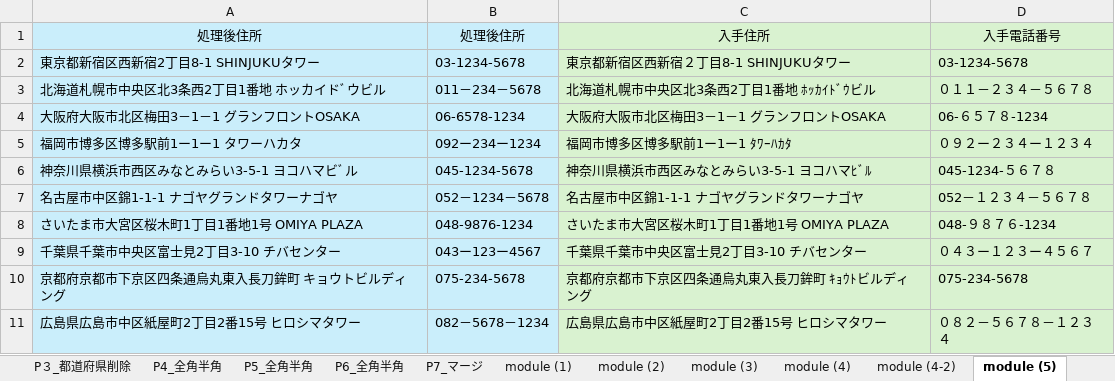
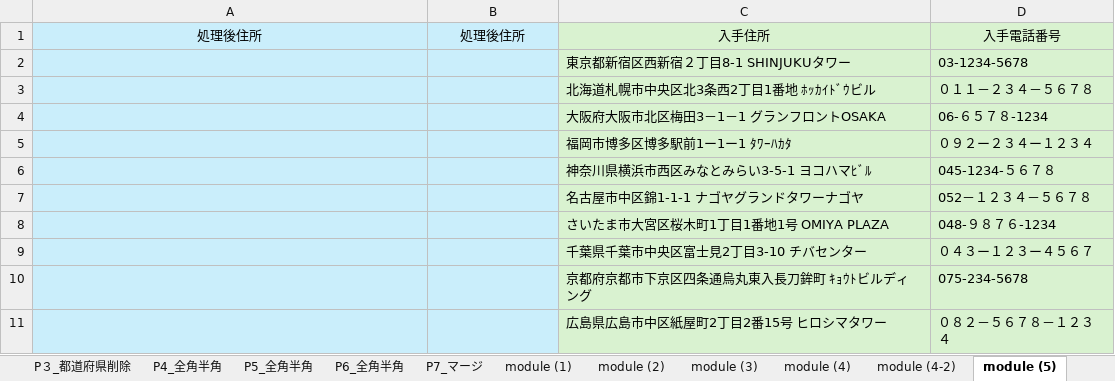
Before and after one commit to tugrope/250120_YouTube, an Excel workbook: Address0123.xlsm, sheet module (5), drawn as a sheet; values as stored, in another font and other column widths than the file's, no borders; the diff names each change by its address in the sheet, - before the commit and + after, or states it on an @@ line.

```diff
--- a/Address0123.xlsm (sheet module (5))
+++ b/Address0123.xlsm (sheet module (5))
-A2: 東京都新宿区西新宿2丁目8-1 SHINJUKUタワー
+A2: (empty)
-B2: 03-1234-5678
+B2: (empty)
-A3: 北海道札幌市中央区北3条西2丁目1番地 ホッカイドﾞウビル
+A3: (empty)
-B3: 011－234－5678
+B3: (empty)
-A4: 大阪府大阪市北区梅田3－1－1 グランフロントOSAKA
+A4: (empty)
-B4: 06-6578-1234
+B4: (empty)
-A5: 福岡市博多区博多駅前1ー1ー1 タワーハカタ
+A5: (empty)
-B5: 092ー234ー1234
+B5: (empty)
-A6: 神奈川県横浜市西区みなとみらい3-5-1 ヨコハマビﾞル
+A6: (empty)
-B6: 045-1234-5678
+B6: (empty)
-A7: 名古屋市中区錦1-1-1 ナゴヤグランドタワーナゴヤ
+A7: (empty)
-B7: 052－1234－5678
+B7: (empty)
-A8: さいたま市大宮区桜木町1丁目1番地1号 OMIYA PLAZA
+A8: (empty)
-B8: 048-9876-1234
+B8: (empty)
-A9: 千葉県千葉市中央区富士見2丁目3-10 チバセンター
+A9: (empty)
-B9: 043ー123ー4567
+B9: (empty)
-A10: 京都府京都市下京区四条通烏丸東入長刀鉾町 キョウトビルディング
+A10: (empty)
-B10: 075-234-5678
+B10: (empty)
-A11: 広島県広島市中区紙屋町2丁目2番15号 ヒロシマタワー
+A11: (empty)
-B11: 082－5678－1234
+B11: (empty)
```
Also changed, not shown: sheet module (4-2), formulas that keep their value, charts or pictures, 1 other file.
